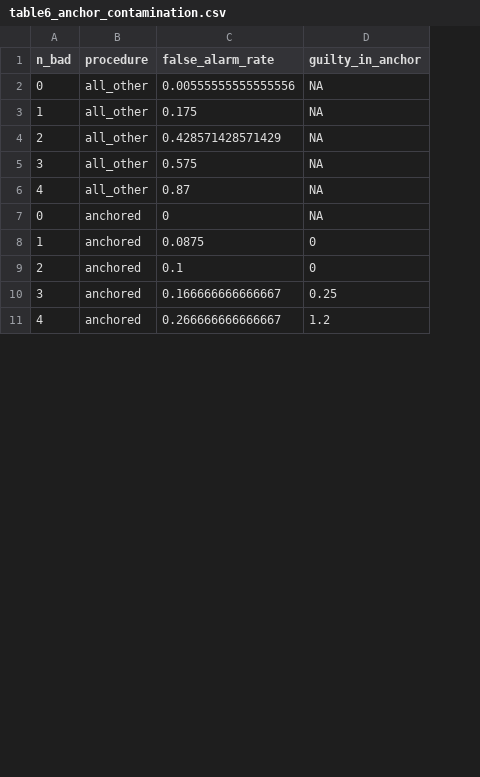
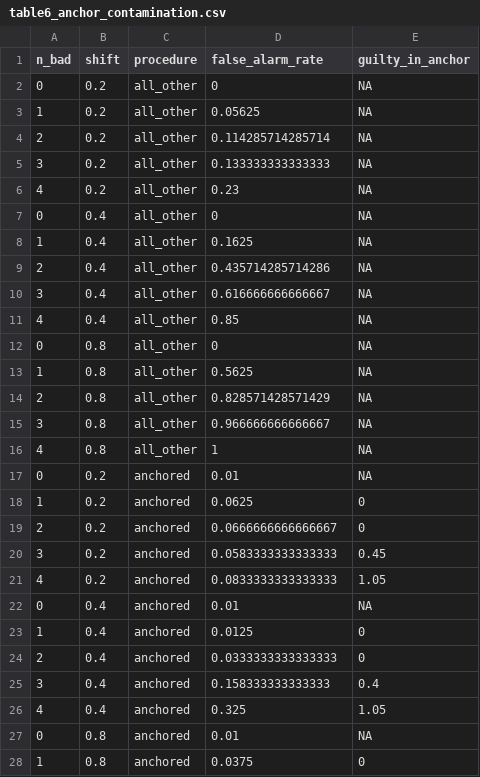
Before and after one commit to abhaymettu/phq9-measurement-invariance, a CSV file: output/table6_anchor_contamination.csv, drawn as a sheet; only a part is shown; addresses are those after the commit; the diff covers the shown part only; the diff names each change by its address in the sheet, - before the commit and + after, or states it on an @@ line.

```diff
--- a/output/table6_anchor_contamination.csv
+++ b/output/table6_anchor_contamination.csv
+column B (shift), rows 2-7: 0.2 | 0.2 | 0.2 | 0.2 | 0.2 | 0.4; rows 18-21: all 0.2
-D2 (false_alarm_rate): 0.00555555555555556
+D2 (false_alarm_rate): 0
-D3 (false_alarm_rate): 0.175
+D3 (false_alarm_rate): 0.05625
-D4 (false_alarm_rate): 0.428571428571429
+D4 (false_alarm_rate): 0.114285714285714
-D5 (false_alarm_rate): 0.575
+D5 (false_alarm_rate): 0.133333333333333
-D6 (false_alarm_rate): 0.87
+D6 (false_alarm_rate): 0.23
-C7 (procedure): anchored
+C7 (procedure): all_other
+row 8: 1 | 0.4 | all_other | 0.1625 | NA
+row 9: 2 | 0.4 | all_other | 0.435714285714286 | NA
+row 10: 3 | 0.4 | all_other | 0.616666666666667 | NA
+row 11: 4 | 0.4 | all_other | 0.85 | NA
+row 12: 0 | 0.8 | all_other | 0 | NA
+row 13: 1 | 0.8 | all_other | 0.5625 | NA
+row 14: 2 | 0.8 | all_other | 0.828571428571429 | NA
+row 15: 3 | 0.8 | all_other | 0.966666666666667 | NA
+row 16: 4 | 0.8 | all_other | 1 | NA
+row 17: 0 | 0.2 | anchored | 0.01 | NA
-D18 (false_alarm_rate): 0.0875
+D18 (false_alarm_rate): 0.0625
-D19 (false_alarm_rate): 0.1
+D19 (false_alarm_rate): 0.0666666666666667
-D20 (false_alarm_rate): 0.166666666666667
+D20 (false_alarm_rate): 0.0583333333333333
-E20 (guilty_in_anchor): 0.25
+E20 (guilty_in_anchor): 0.45
-D21 (false_alarm_rate): 0.266666666666667
+D21 (false_alarm_rate): 0.0833333333333333
-E21 (guilty_in_anchor): 1.2
+E21 (guilty_in_anchor): 1.05
+row 22: 0 | 0.4 | anchored | 0.01 | NA
+row 23: 1 | 0.4 | anchored | 0.0125 | 0
+row 24: 2 | 0.4 | anchored | 0.0333333333333333 | 0
+row 25: 3 | 0.4 | anchored | 0.158333333333333 | 0.4
+row 26: 4 | 0.4 | anchored | 0.325 | 1.05
+row 27: 0 | 0.8 | anchored | 0.01 | NA
+row 28: 1 | 0.8 | anchored | 0.0375 | 0
```
Also changed, not shown: 13 added rows and 5 edited cells elsewhere in this file, output/table4_grm_dif_by_sex.csv, 20 other files.
